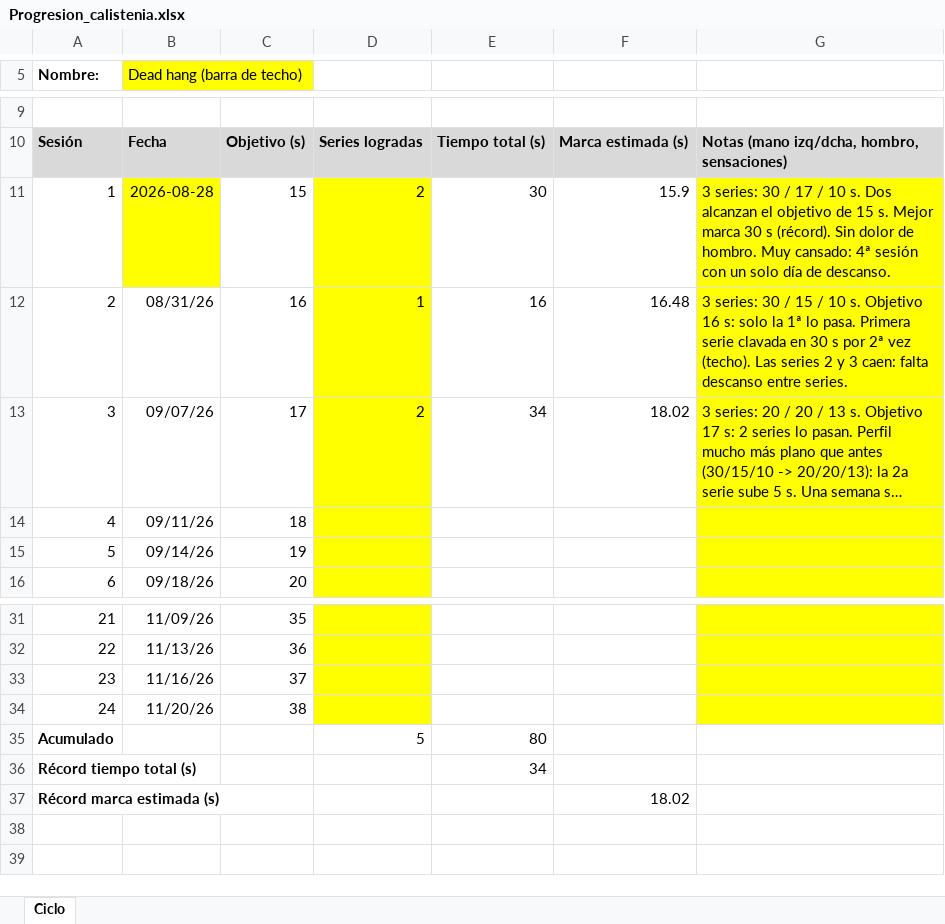
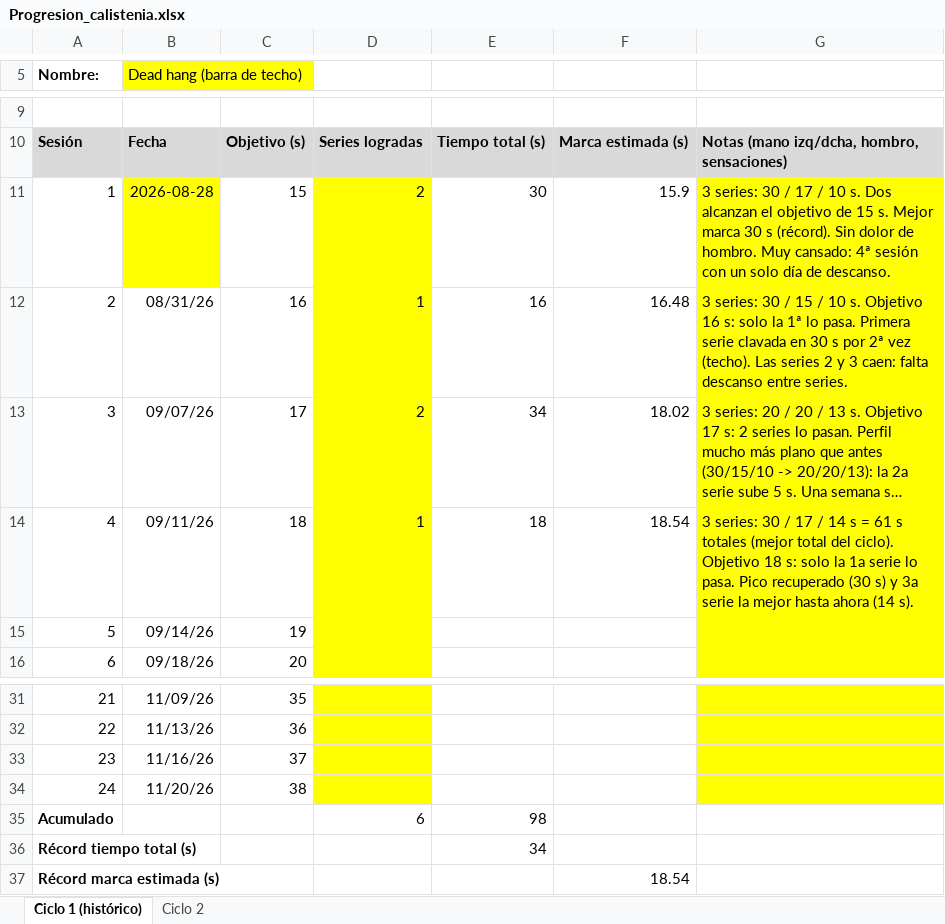
Before and after one commit to fjarasantos-maker/Entrenamiento, an Excel workbook: calistenia/Progresion_calistenia.xlsx, sheet Ciclo 1 (histórico), drawn as a sheet; only a part is shown, gaps mark what is left out; long unchanged cells end in …; values as stored, in another font and other column widths than the file's, no borders; the diff names each change by its address in the sheet, - before the commit and + after, or states it on an @@ line.

```diff
--- a/calistenia/Progresion_calistenia.xlsx (sheet Ciclo 1 (histórico))
+++ b/calistenia/Progresion_calistenia.xlsx (sheet Ciclo 1 (histórico))
-sheet tab: Ciclo
+sheet tab: Ciclo 1 (histórico)
+sheet tab: Ciclo 2
-D14: (empty)
+D14: 1
-E14: (empty)
+E14: 18
-F14: (empty)
+F14: 18.54
-G14: (empty)
+G14: 3 series: 30 / 17 / 14 s = 61 s totales (mejor total del ciclo). Objetivo 18 s: solo la 1a serie lo pasa. Pico recuperado (30 s) y 3a serie la mejor hasta ahora (14 s).
-D35: 5
+D35: 6
-E35: 80
+E35: 98
-F37: 18.02
+F37: 18.54
```
Also changed, not shown: 4 other files.
